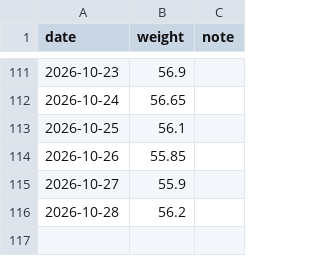
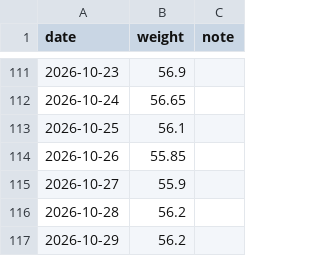
Before and after one commit to yumeAlexLee/weight_sjh, a CSV file: data/weight.csv, drawn as a sheet; only a part is shown, gaps mark what is left out.

Commit message:
add weight: 2026-10-29 56.2kg

```diff
--- a/data/weight.csv
+++ b/data/weight.csv
@@ -116 +116,2 @@ date,weight,note
 2026-10-28,56.2,
+2026-10-29,56.2,
```
